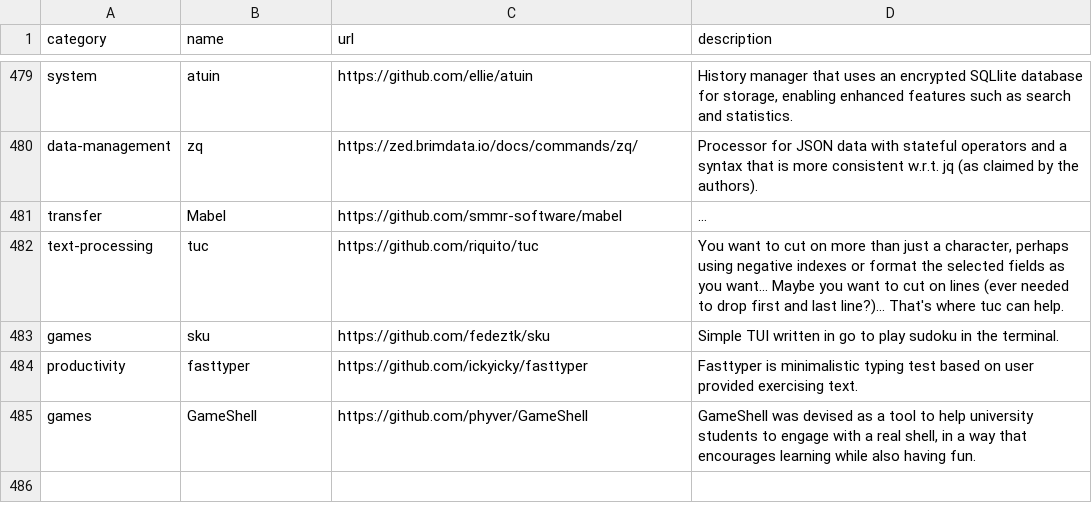
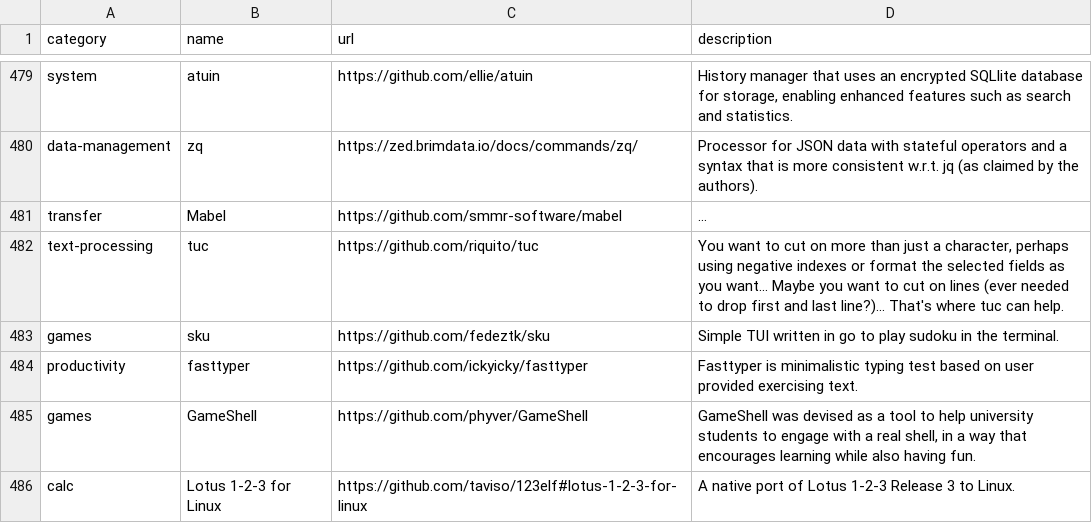
Before and after one commit to toolleeo/cli-apps, a CSV file: data/apps.csv, drawn as a sheet; only a part is shown, gaps mark what is left out; long unchanged cells end in ….

Commit message:
ADD: Lotus 1-2-3 for Linux

```diff
--- a/data/apps.csv
+++ b/data/apps.csv
@@ -485 +485,2 @@ productivity,fasttyper,https://github.com/ickyicky/fasttyper,Fasttyper is minim
 games,GameShell,https://github.com/phyver/GameShell,"GameShell was devised as a tool to help university students to engage with a real shell, in a way that encourages learning while also having fun."
+calc,Lotus 1-2-3 for Linux,https://github.com/taviso/123elf#lotus-1-2-3-for-linux,A native port of Lotus 1-2-3 Release 3 to Linux.
```
Also changed, not shown: 1 other file.
